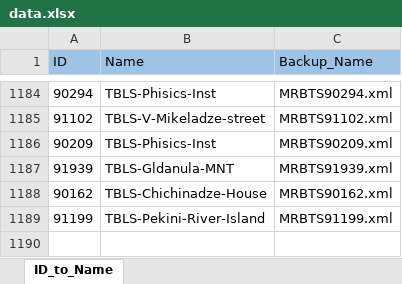
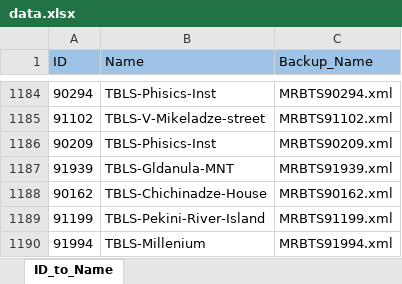
Before and after one commit to gkochievi/Nokia_XML_Generator, an Excel workbook: example_files/data.xlsx, sheet ID_to_Name, drawn as a sheet; only a part is shown, gaps mark what is left out; values as stored, in another font and other column widths than the file's, no borders; the diff names each change by its address in the sheet, - before the commit and + after, or states it on an @@ line.

```diff
--- a/example_files/data.xlsx (sheet ID_to_Name)
+++ b/example_files/data.xlsx (sheet ID_to_Name)
+row 1190: 91994 | TBLS-Millenium | MRBTS91994.xml
```
Also changed, not shown: 1 other file.
